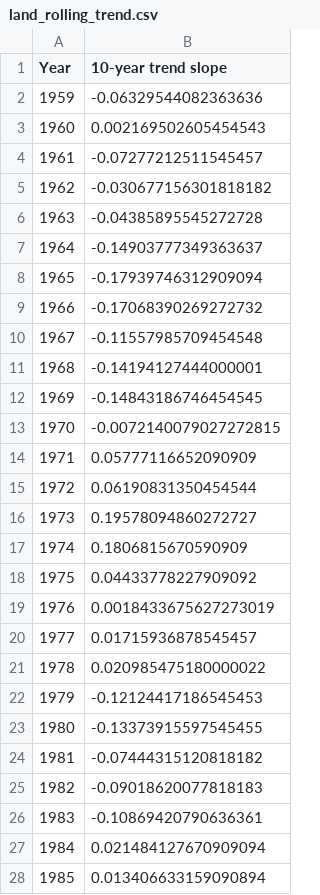
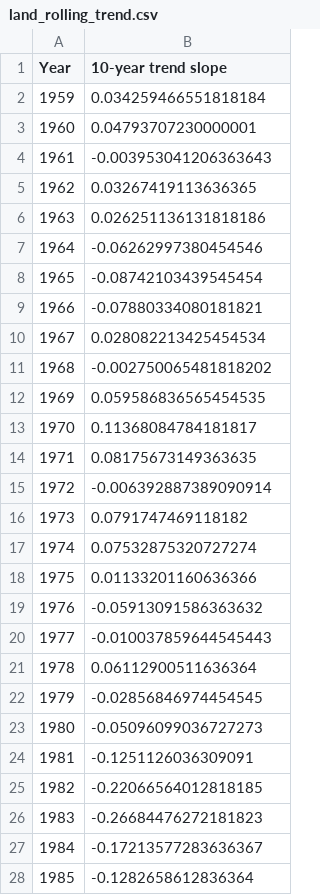
Before and after one commit to rursino/carbon-cycle-feedbacks, a CSV file: Peylin_flux/Output/output_linreg/GCP/land_rolling_trend.csv, drawn as a sheet; only a part is shown; the diff covers the shown part only.

```diff
--- a/Peylin_flux/Output/output_linreg/GCP/land_rolling_trend.csv
+++ b/Peylin_flux/Output/output_linreg/GCP/land_rolling_trend.csv
@@ -1,28 +1,28 @@
 Year,10-year trend slope
-1959,-0.06329544082363636
-1960,0.002169502605454543
-1961,-0.07277212511545457
-1962,-0.030677156301818182
-1963,-0.04385895545272728
-1964,-0.14903777349363637
-1965,-0.17939746312909094
-1966,-0.17068390269272732
-1967,-0.11557985709454548
-1968,-0.14194127444000001
-1969,-0.14843186746454545
-1970,-0.0072140079027272815
-1971,0.05777116652090909
-1972,0.06190831350454544
-1973,0.19578094860272727
-1974,0.1806815670590909
-1975,0.04433778227909092
-1976,0.0018433675627273019
-1977,0.01715936878545457
-1978,0.020985475180000022
-1979,-0.12124417186545453
-1980,-0.13373915597545455
-1981,-0.07444315120818182
-1982,-0.09018620077818183
-1983,-0.10869420790636361
-1984,0.021484127670909094
-1985,0.013406633159090894
+1959,0.034259466551818184
+1960,0.04793707230000001
+1961,-0.003953041206363643
+1962,0.03267419113636365
+1963,0.026251136131818186
+1964,-0.06262997380454546
+1965,-0.08742103439545454
+1966,-0.07880334080181821
+1967,0.028082213425454534
+1968,-0.002750065481818202
+1969,0.059586836565454535
+1970,0.11368084784181817
+1971,0.08175673149363635
+1972,-0.006392887389090914
+1973,0.0791747469118182
+1974,0.07532875320727274
+1975,0.01133201160636366
+1976,-0.05913091586363632
+1977,-0.010037859644545443
+1978,0.06112900511636364
+1979,-0.02856846974454545
+1980,-0.05096099036727273
+1981,-0.1251126036309091
+1982,-0.22066564012818185
+1983,-0.26684476272181823
+1984,-0.17213577283636367
+1985,-0.1282658612836364
```
Also changed, not shown: 22 edited cells elsewhere in this file, 4 other files.
